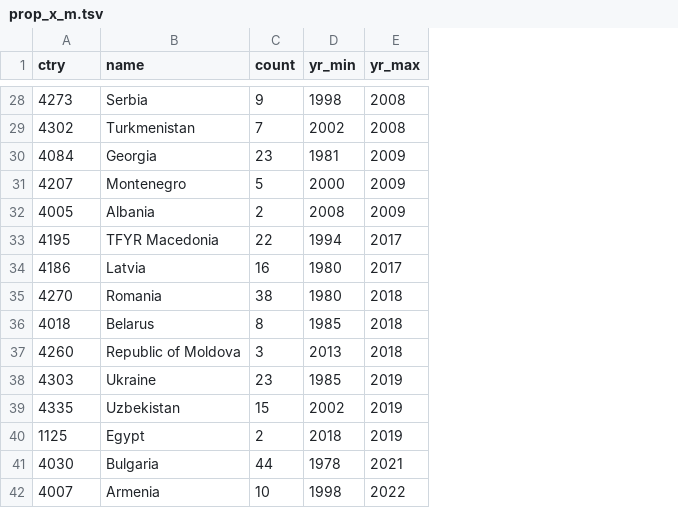
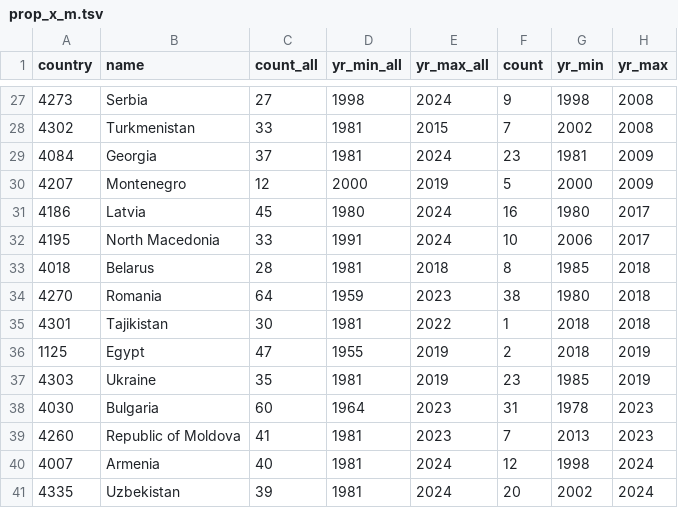
Before and after one commit to klpn/static-dust, a TSV file: postdata/2024-12-09-quiz/prop_x_m.tsv, drawn as a sheet; only a part is shown, gaps mark what is left out; removed rows and columns are numbered as before the commit, all else as after; the diff covers the shown part only; the diff names each change by its address in the sheet, - before the commit and + after, or states it on an @@ line.

```diff
--- a/postdata/2024-12-09-quiz/prop_x_m.tsv
+++ b/postdata/2024-12-09-quiz/prop_x_m.tsv
+column C (count_all), rows 27-31: 27 | 33 | 37 | 12 | 45; row 34: 64; rows 37-38: 35 | 60; row 40: 40
+column D (yr_min_all), rows 27-31: 1998 | 1981 | 1981 | 2000 | 1980; row 34: 1959; rows 37-38: 1981 | 1964; row 40: 1981
+column E (yr_max_all), rows 27-31: 2024 | 2015 | 2024 | 2019 | 2024; row 34: 2023; rows 37-38: 2019 | 2023; row 40: 2024
-A1: ctry
+A1: country
-row 32: 4005 | Albania | 2 | 2008 | 2009
-row 33: 4195 | TFYR Macedonia | 22 | 1994 | 2017
+row 32: 4195 | North Macedonia | 33 | 1991 | 2024 | 10 | 2006 | 2017
@@ row 36 moved to row 33: 4018 @@
-row 37: 4260 | Republic of Moldova | 3 | 2013 | 2018
+row 35: 4301 | Tajikistan | 30 | 1981 | 2022 | 1 | 2018 | 2018
@@ row 40 moved to row 36: 1125 @@
-row 39: 4335 | Uzbekistan | 15 | 2002 | 2019
-F38 (count): 44
+F38 (count): 31
-H38 (yr_max): 2021
+H38 (yr_max): 2023
+row 39: 4260 | Republic of Moldova | 41 | 1981 | 2023 | 7 | 2013 | 2023
-F40 (count): 10
+F40 (count): 12
-H40 (yr_max): 2022
+H40 (yr_max): 2024
+row 41: 4335 | Uzbekistan | 39 | 1981 | 2024 | 20 | 2002 | 2024
```
Also changed, not shown: 2 added rows, 3 removed rows and 1 moved row elsewhere in this file, postdata/2024-12-09-quiz/prop_x_f.tsv.
